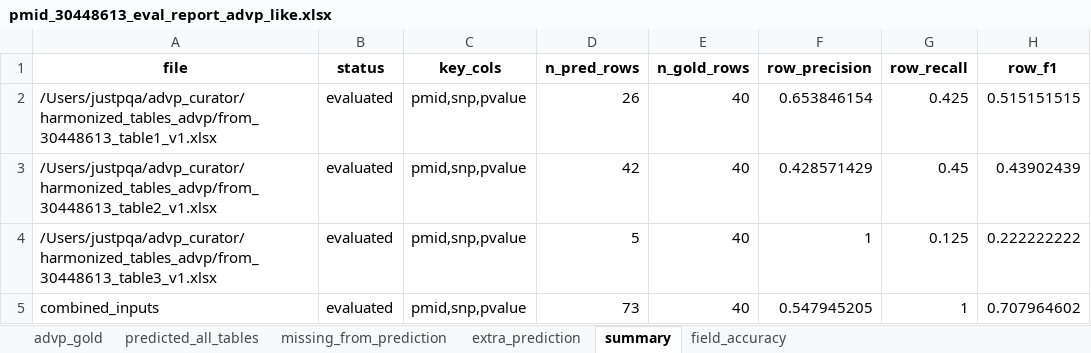
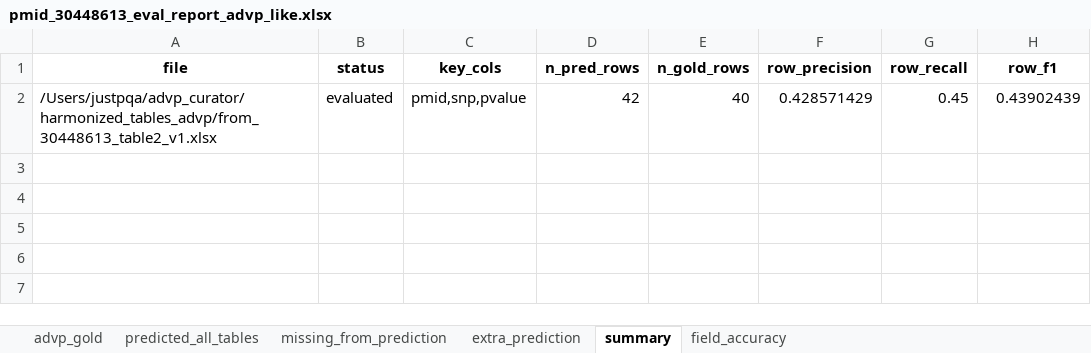
Before and after one commit to sherryfish321/advp_curator, an Excel workbook: eval_reports/pmid_30448613_eval_report_advp_like.xlsx, sheet summary, drawn as a sheet; values as stored, in another font and other column widths than the file's, no borders; the diff names each change by its address in the sheet, - before the commit and + after, or states it on an @@ line.

```diff
--- a/eval_reports/pmid_30448613_eval_report_advp_like.xlsx (sheet summary)
+++ b/eval_reports/pmid_30448613_eval_report_advp_like.xlsx (sheet summary)
-row 2: /Users/justpqa/advp_curator/harmonized_tables_advp/from_30448613_table1_v1.xlsx | evaluated | pmid,snp,pvalue | 26 | 40 | 0.653846154 | 0.425 | 0.515151515
-row 4: /Users/justpqa/advp_curator/harmonized_tables_advp/from_30448613_table3_v1.xlsx | evaluated | pmid,snp,pvalue | 5 | 40 | 1 | 0.125 | 0.222222222
-row 5: combined_inputs | evaluated | pmid,snp,pvalue | 73 | 40 | 0.547945205 | 1 | 0.707964602
```
Also changed, not shown: sheet missing_from_prediction, sheet predicted_all_tables, sheet extra_prediction, sheet field_accuracy, table_from_link/30448613_table2.xlsx, 5 other files.
